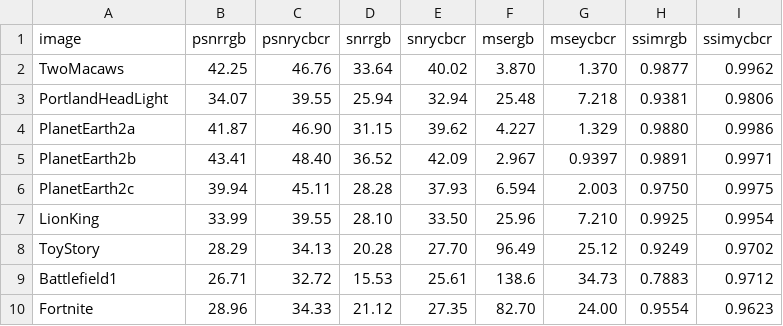
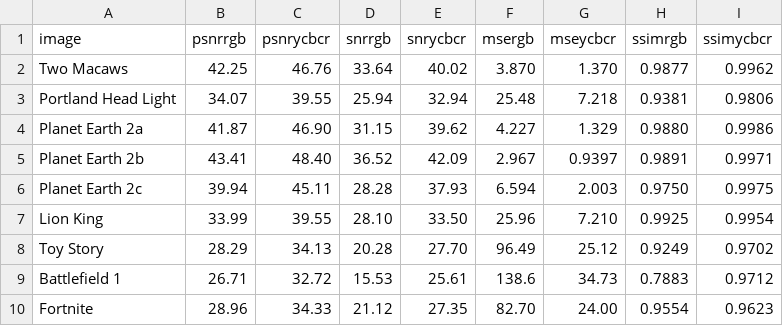
Before and after one commit to thoste/matlab-scaler, a CSV file: results/results_self_bicubic_upscale.csv, drawn as a sheet.

```diff
--- a/results/results_self_bicubic_upscale.csv
+++ b/results/results_self_bicubic_upscale.csv
@@ -1,10 +1,10 @@
 image,psnrrgb,psnrycbcr,snrrgb,snrycbcr,msergb,mseycbcr,ssimrgb,ssimycbcr
-TwoMacaws,42.25,46.76,33.64,40.02,3.870,1.370,0.9877,0.9962
-PortlandHeadLight,34.07,39.55,25.94,32.94,25.48,7.218,0.9381,0.9806
-PlanetEarth2a,41.87,46.90,31.15,39.62,4.227,1.329,0.9880,0.9986
-PlanetEarth2b,43.41,48.40,36.52,42.09,2.967,0.9397,0.9891,0.9971
-PlanetEarth2c,39.94,45.11,28.28,37.93,6.594,2.003,0.9750,0.9975
-LionKing,33.99,39.55,28.10,33.50,25.96,7.210,0.9925,0.9954
-ToyStory,28.29,34.13,20.28,27.70,96.49,25.12,0.9249,0.9702
-Battlefield1,26.71,32.72,15.53,25.61,138.6,34.73,0.7883,0.9712
+Two Macaws,42.25,46.76,33.64,40.02,3.870,1.370,0.9877,0.9962
+Portland Head Light,34.07,39.55,25.94,32.94,25.48,7.218,0.9381,0.9806
+Planet Earth 2a,41.87,46.90,31.15,39.62,4.227,1.329,0.9880,0.9986
+Planet Earth 2b,43.41,48.40,36.52,42.09,2.967,0.9397,0.9891,0.9971
+Planet Earth 2c,39.94,45.11,28.28,37.93,6.594,2.003,0.9750,0.9975
+Lion King,33.99,39.55,28.10,33.50,25.96,7.210,0.9925,0.9954
+Toy Story,28.29,34.13,20.28,27.70,96.49,25.12,0.9249,0.9702
+Battlefield 1,26.71,32.72,15.53,25.61,138.6,34.73,0.7883,0.9712
 Fortnite,28.96,34.33,21.12,27.35,82.70,24.00,0.9554,0.9623
```
Also changed, not shown: results/comparison/bilinear.csv, results/comparison/nearest.csv, 22 other files.
